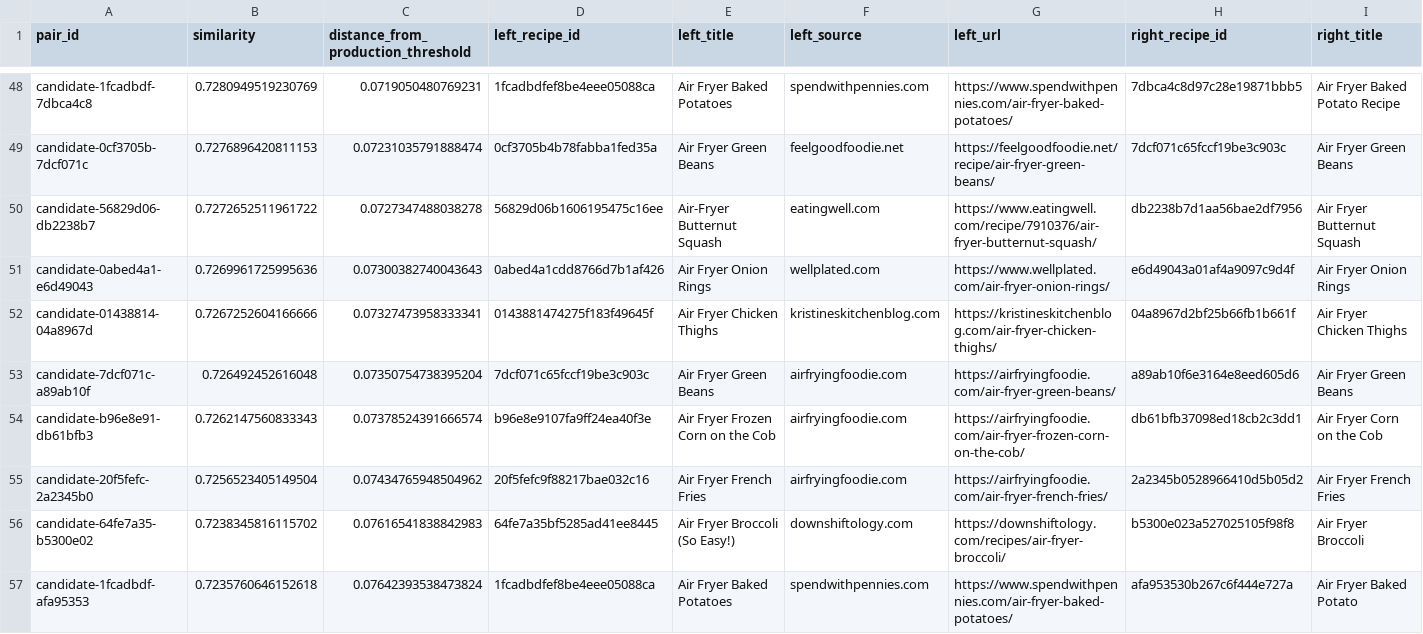
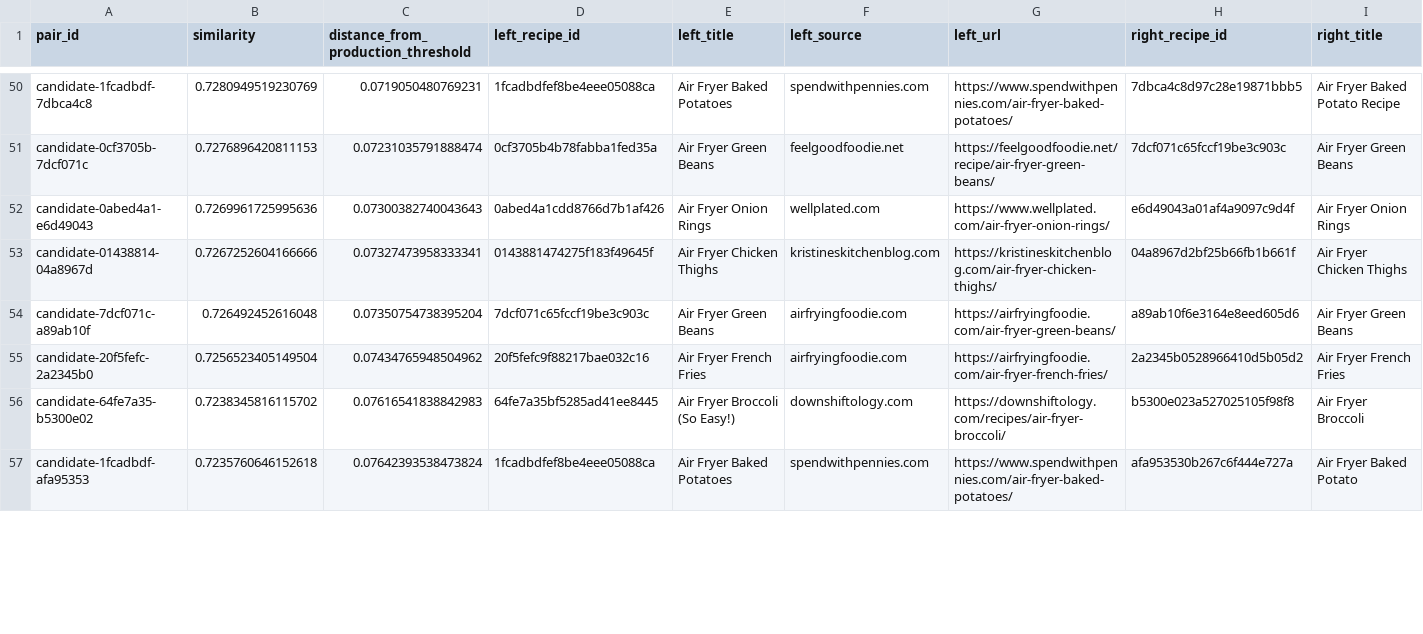
Before and after one commit to Chaseagle96/Air-Fryer-Recipes, a CSV file: output/dedupe_label_queue.csv, drawn as a sheet; only a part is shown, gaps mark what is left out; removed rows and columns are numbered as before the commit, all else as after; rows hold the shown columns only; the diff covers the shown part only; the diff names each change by its address in the sheet, - before the commit and + after, or states it on an @@ line.

```diff
--- a/output/dedupe_label_queue.csv
+++ b/output/dedupe_label_queue.csv
-row 50: candidate-56829d06-db2238b7 | 0.7272652511961722 | 0.0727347488038278 | 56829d06b1606195475c16ee | Air-Fryer Butternut Squash | eatingwell.com | https://www.eatingwell.com/recipe/7910376/air-fryer-butternut-squash/ | db2238b7d1aa56bae2df7956 | Air Fryer Butternut Squash
-row 54: candidate-b96e8e91-db61bfb3 | 0.7262147560833343 | 0.07378524391666574 | b96e8e9107fa9ff24ea40f3e | Air Fryer Frozen Corn on the Cob | airfryingfoodie.com | https://airfryingfoodie.com/air-fryer-frozen-corn-on-the-cob/ | db61bfb37098ed18cb2c3dd1 | Air Fryer Corn on the Cob
```
Also changed, not shown: 6 added rows, 3 removed rows and 30 edited cells elsewhere in this file, output/anomalies.csv, output/ranking_robustness.csv, 15 other files.
